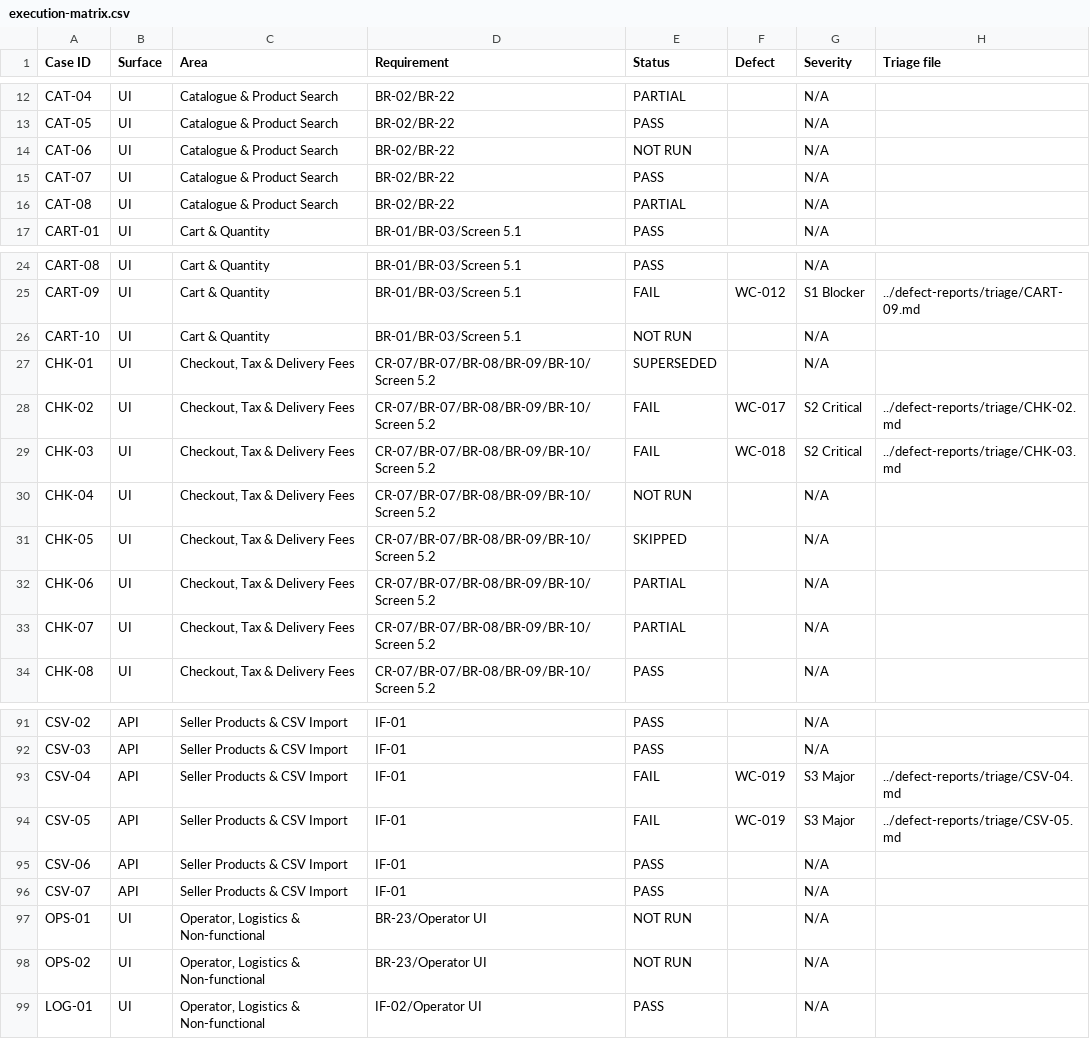
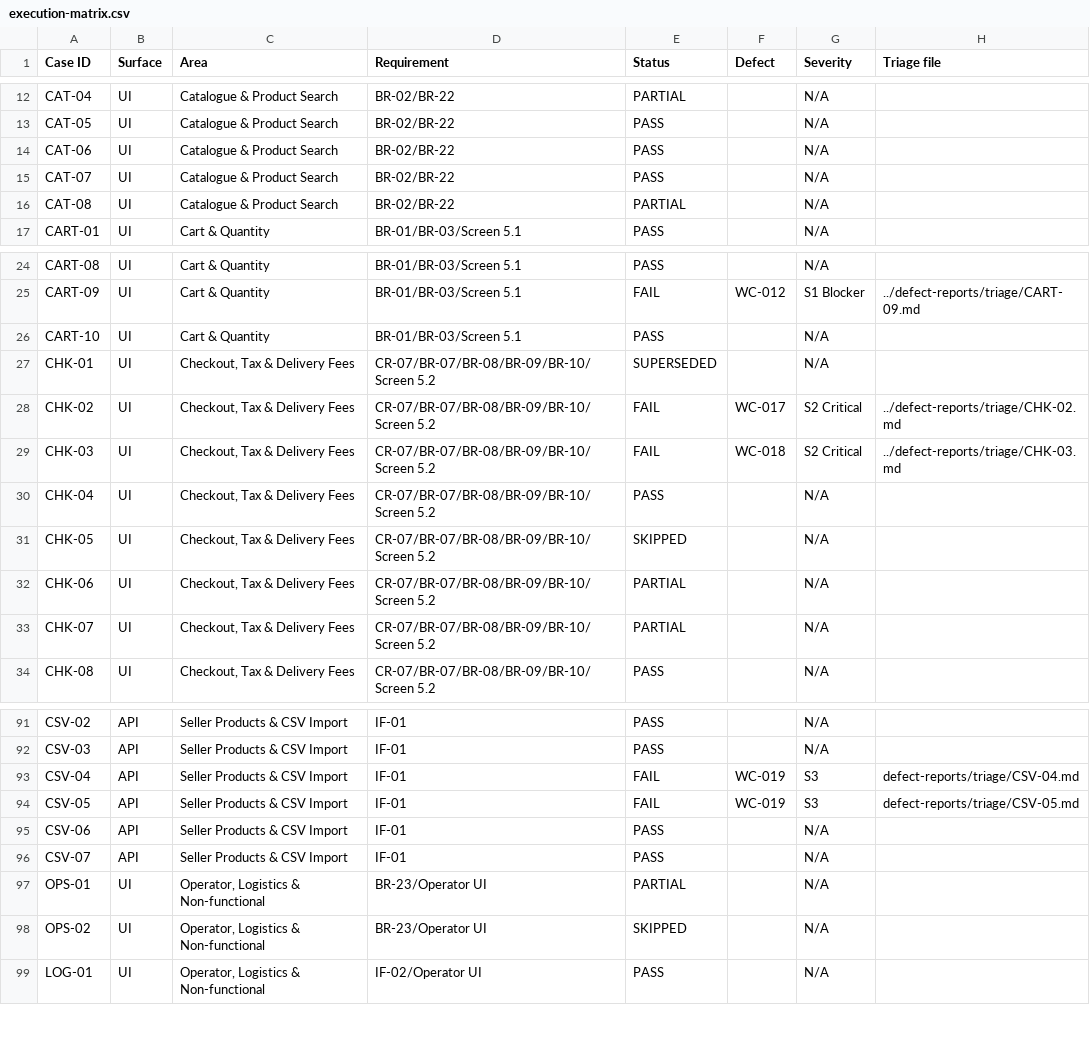
Before and after one commit to MANISH301294/cidroy-wholecart-qa-assignment, a CSV file: test-scenarios/execution-matrix.csv, drawn as a sheet; only a part is shown, gaps mark what is left out.

```diff
--- a/test-scenarios/execution-matrix.csv
+++ b/test-scenarios/execution-matrix.csv
@@ -13,3 +13,3 @@ CAT-04,UI,Catalogue & Product Search,BR-02/BR-22,PARTIAL,,N/A,
 CAT-05,UI,Catalogue & Product Search,BR-02/BR-22,PASS,,N/A,
-CAT-06,UI,Catalogue & Product Search,BR-02/BR-22,NOT RUN,,N/A,
+CAT-06,UI,Catalogue & Product Search,BR-02/BR-22,PASS,,N/A,
 CAT-07,UI,Catalogue & Product Search,BR-02/BR-22,PASS,,N/A,
@@ -25,3 +25,3 @@ CART-08,UI,Cart & Quantity,BR-01/BR-03/Screen 5.1,PASS,,N/A,
 CART-09,UI,Cart & Quantity,BR-01/BR-03/Screen 5.1,FAIL,WC-012,S1 Blocker,../defect-reports/triage/CART-09.md
-CART-10,UI,Cart & Quantity,BR-01/BR-03/Screen 5.1,NOT RUN,,N/A,
+CART-10,UI,Cart & Quantity,BR-01/BR-03/Screen 5.1,PASS,,N/A,
 CHK-01,UI,"Checkout, Tax & Delivery Fees",CR-07/BR-07/BR-08/BR-09/BR-10/Screen 5.2,SUPERSEDED,,N/A,
@@ -29,3 +29,3 @@ CHK-02,UI,"Checkout, Tax & Delivery Fees",CR-07/BR-07/BR-08/BR-09/BR-10/Screen 5
 CHK-03,UI,"Checkout, Tax & Delivery Fees",CR-07/BR-07/BR-08/BR-09/BR-10/Screen 5.2,FAIL,WC-018,S2 Critical,../defect-reports/triage/CHK-03.md
-CHK-04,UI,"Checkout, Tax & Delivery Fees",CR-07/BR-07/BR-08/BR-09/BR-10/Screen 5.2,NOT RUN,,N/A,
+CHK-04,UI,"Checkout, Tax & Delivery Fees",CR-07/BR-07/BR-08/BR-09/BR-10/Screen 5.2,PASS,,N/A,
 CHK-05,UI,"Checkout, Tax & Delivery Fees",CR-07/BR-07/BR-08/BR-09/BR-10/Screen 5.2,SKIPPED,,N/A,
@@ -92,8 +92,8 @@ CSV-02,API,Seller Products & CSV Import,IF-01,PASS,,N/A,
 CSV-03,API,Seller Products & CSV Import,IF-01,PASS,,N/A,
-CSV-04,API,Seller Products & CSV Import,IF-01,FAIL,WC-019,S3 Major,../defect-reports/triage/CSV-04.md
-CSV-05,API,Seller Products & CSV Import,IF-01,FAIL,WC-019,S3 Major,../defect-reports/triage/CSV-05.md
+CSV-04,API,Seller Products & CSV Import,IF-01,FAIL,WC-019,S3,defect-reports/triage/CSV-04.md
+CSV-05,API,Seller Products & CSV Import,IF-01,FAIL,WC-019,S3,defect-reports/triage/CSV-05.md
 CSV-06,API,Seller Products & CSV Import,IF-01,PASS,,N/A,
 CSV-07,API,Seller Products & CSV Import,IF-01,PASS,,N/A,
-OPS-01,UI,"Operator, Logistics & Non-functional",BR-23/Operator UI,NOT RUN,,N/A,
-OPS-02,UI,"Operator, Logistics & Non-functional",BR-23/Operator UI,NOT RUN,,N/A,
+OPS-01,UI,"Operator, Logistics & Non-functional",BR-23/Operator UI,PARTIAL,,N/A,
+OPS-02,UI,"Operator, Logistics & Non-functional",BR-23/Operator UI,SKIPPED,,N/A,
 LOG-01,UI,"Operator, Logistics & Non-functional",IF-02/Operator UI,PASS,,N/A,
```
Also changed, not shown: test-scenarios/ui-test-cases.csv, 22 other files.
